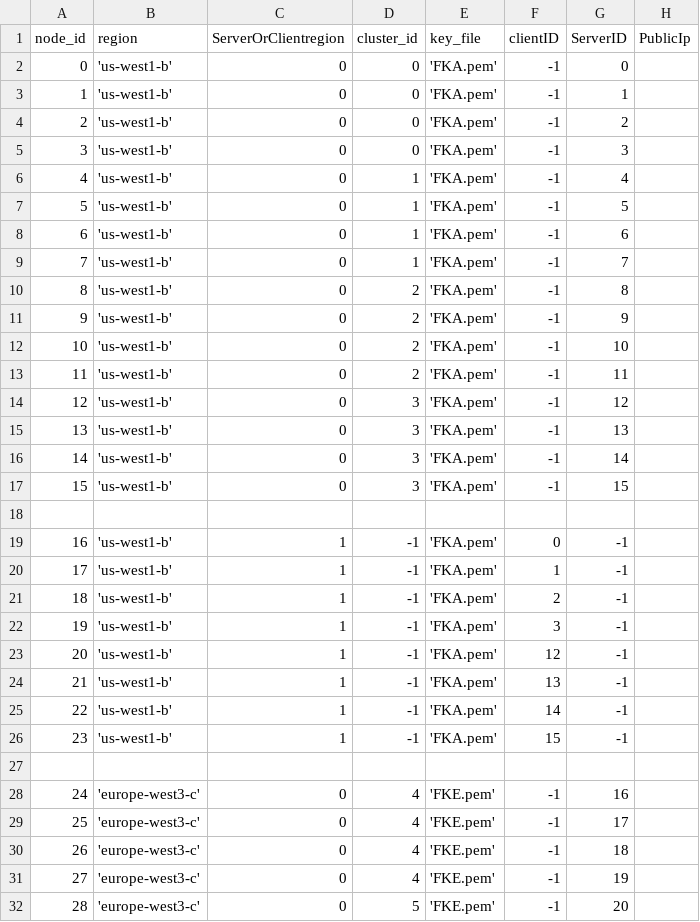
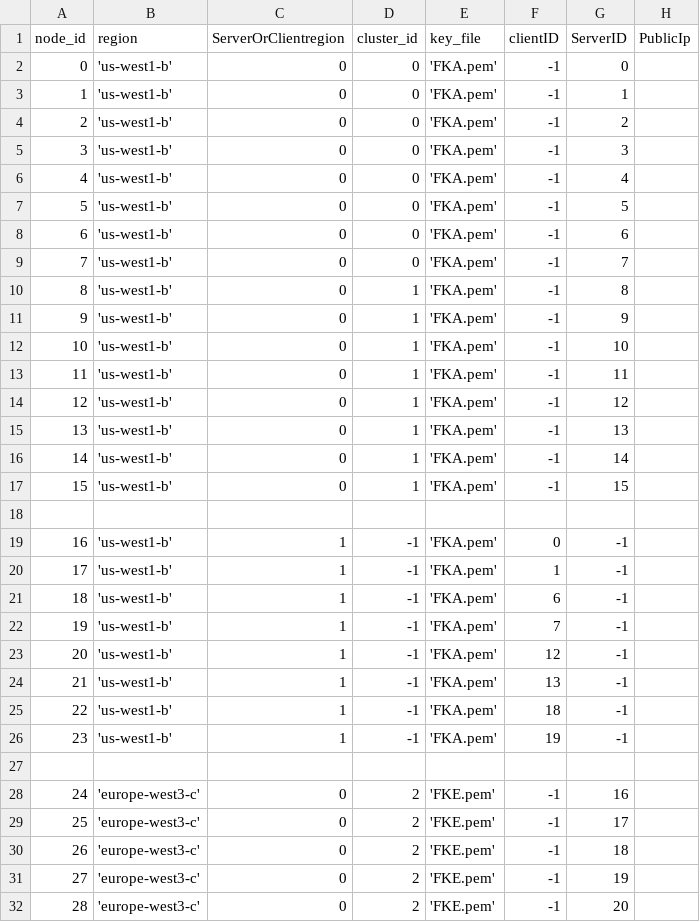
Before and after one commit to draznm/resDB, a CSV file: node_info.csv, drawn as a sheet; only a part is shown; the diff covers the shown part only.

```diff
--- a/node_info.csv
+++ b/node_info.csv
@@ -5,14 +5,14 @@ node_id,region,ServerOrClientregion,cluster_id,key_file,clientID,ServerID, Publi
 3, 'us-west1-b', 0, 0, 'FKA.pem', -1, 3,
-4, 'us-west1-b', 0, 1, 'FKA.pem', -1, 4,
-5, 'us-west1-b', 0, 1, 'FKA.pem', -1, 5,
-6, 'us-west1-b', 0, 1, 'FKA.pem', -1, 6,
-7, 'us-west1-b', 0, 1, 'FKA.pem', -1, 7,
-8, 'us-west1-b', 0, 2, 'FKA.pem', -1, 8,
-9, 'us-west1-b', 0, 2, 'FKA.pem', -1, 9,
-10, 'us-west1-b', 0, 2, 'FKA.pem', -1, 10,
-11, 'us-west1-b', 0, 2, 'FKA.pem', -1, 11,
-12, 'us-west1-b', 0, 3, 'FKA.pem', -1, 12,
-13, 'us-west1-b', 0, 3, 'FKA.pem', -1, 13,
-14, 'us-west1-b', 0, 3, 'FKA.pem', -1, 14,
-15, 'us-west1-b', 0, 3, 'FKA.pem', -1, 15,
+4, 'us-west1-b', 0, 0, 'FKA.pem', -1, 4,
+5, 'us-west1-b', 0, 0, 'FKA.pem', -1, 5,
+6, 'us-west1-b', 0, 0, 'FKA.pem', -1, 6,
+7, 'us-west1-b', 0, 0, 'FKA.pem', -1, 7,
+8, 'us-west1-b', 0, 1, 'FKA.pem', -1, 8,
+9, 'us-west1-b', 0, 1, 'FKA.pem', -1, 9,
+10, 'us-west1-b', 0, 1, 'FKA.pem', -1, 10,
+11, 'us-west1-b', 0, 1, 'FKA.pem', -1, 11,
+12, 'us-west1-b', 0, 1, 'FKA.pem', -1, 12,
+13, 'us-west1-b', 0, 1, 'FKA.pem', -1, 13,
+14, 'us-west1-b', 0, 1, 'FKA.pem', -1, 14,
+15, 'us-west1-b', 0, 1, 'FKA.pem', -1, 15,
 
@@ -20,13 +20,13 @@ node_id,region,ServerOrClientregion,cluster_id,key_file,clientID,ServerID, Publi
 17, 'us-west1-b', 1, -1, 'FKA.pem', 1, -1,
-18, 'us-west1-b', 1, -1, 'FKA.pem', 2, -1,
-19, 'us-west1-b', 1, -1, 'FKA.pem', 3, -1,
+18, 'us-west1-b', 1, -1, 'FKA.pem', 6, -1,
+19, 'us-west1-b', 1, -1, 'FKA.pem', 7, -1,
 20, 'us-west1-b', 1, -1, 'FKA.pem', 12, -1,
 21, 'us-west1-b', 1, -1, 'FKA.pem', 13, -1,
-22, 'us-west1-b', 1, -1, 'FKA.pem', 14, -1,
-23, 'us-west1-b', 1, -1, 'FKA.pem', 15, -1,
+22, 'us-west1-b', 1, -1, 'FKA.pem', 18, -1,
+23, 'us-west1-b', 1, -1, 'FKA.pem', 19, -1,
 
-24, 'europe-west3-c', 0, 4, 'FKE.pem', -1, 16,
-25, 'europe-west3-c', 0, 4, 'FKE.pem', -1, 17,
-26, 'europe-west3-c', 0, 4, 'FKE.pem', -1, 18,
-27, 'europe-west3-c', 0, 4, 'FKE.pem', -1, 19,
-28, 'europe-west3-c', 0, 5, 'FKE.pem', -1, 20,
+24, 'europe-west3-c', 0, 2, 'FKE.pem', -1, 16,
+25, 'europe-west3-c', 0, 2, 'FKE.pem', -1, 17,
+26, 'europe-west3-c', 0, 2, 'FKE.pem', -1, 18,
+27, 'europe-west3-c', 0, 2, 'FKE.pem', -1, 19,
+28, 'europe-west3-c', 0, 2, 'FKE.pem', -1, 20,
```
Also changed, not shown: 39 edited cells elsewhere in this file, 2 other files.
